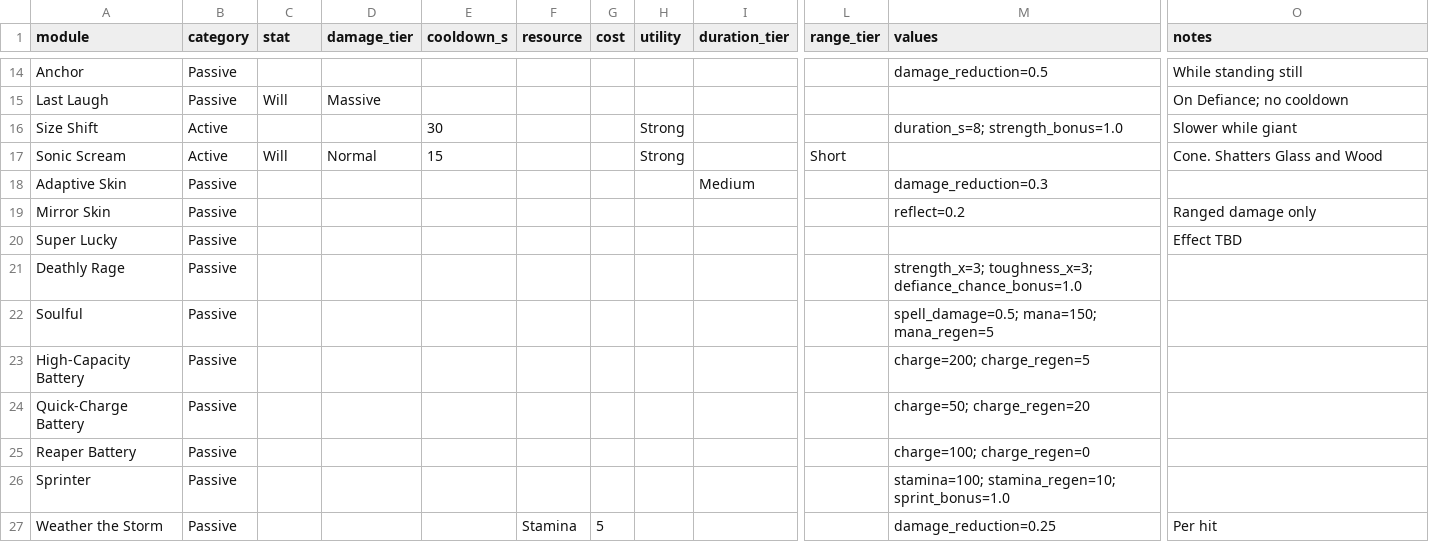
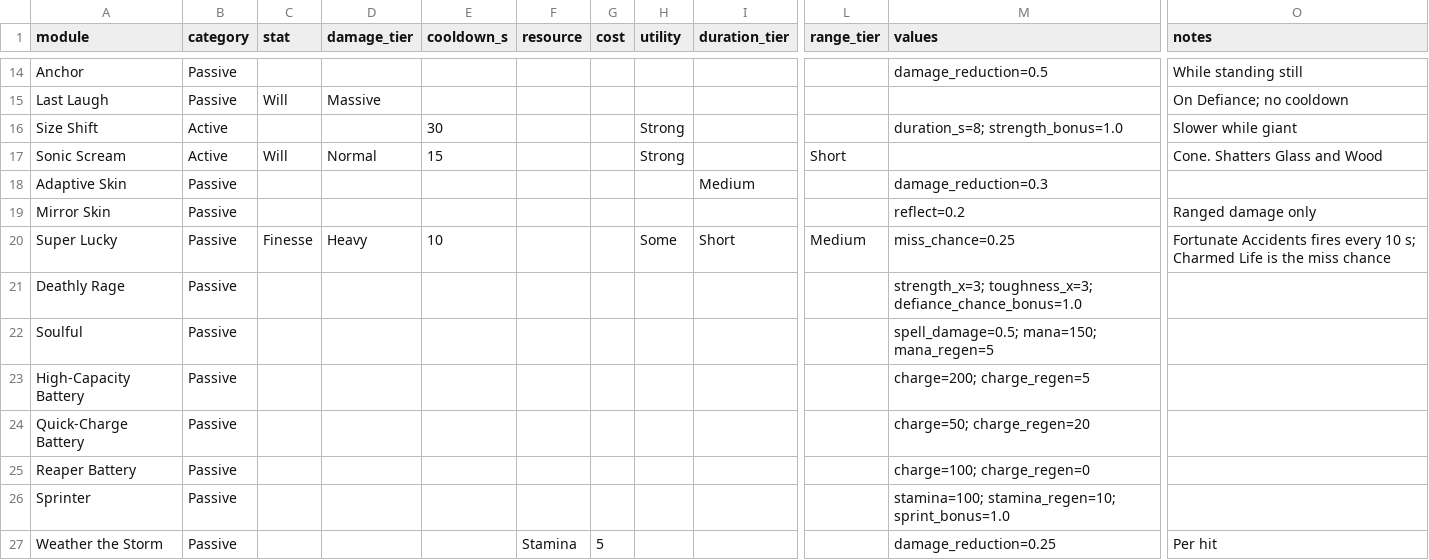
Before and after one commit to Dehaku/Zenthium-Swift-, a CSV file: design/data/modules.csv, drawn as a sheet; only a part is shown, gaps mark what is left out; the diff names each change by its address in the sheet, - before the commit and + after, or states it on an @@ line.

```diff
--- a/design/data/modules.csv
+++ b/design/data/modules.csv
-C20 (stat): (empty)
+C20 (stat): Finesse
-D20 (damage_tier): (empty)
+D20 (damage_tier): Heavy
-E20 (cooldown_s): (empty)
+E20 (cooldown_s): 10
-H20 (utility): (empty)
+H20 (utility): Some
-I20 (duration_tier): (empty)
+I20 (duration_tier): Short
-L20 (range_tier): (empty)
+L20 (range_tier): Medium
-M20 (values): (empty)
+M20 (values): miss_chance=0.25
-O20 (notes): Effect TBD
+O20 (notes): Fortunate Accidents fires every 10 s; Charmed Life is the miss chance
```
Also changed, not shown: 2 other files.
